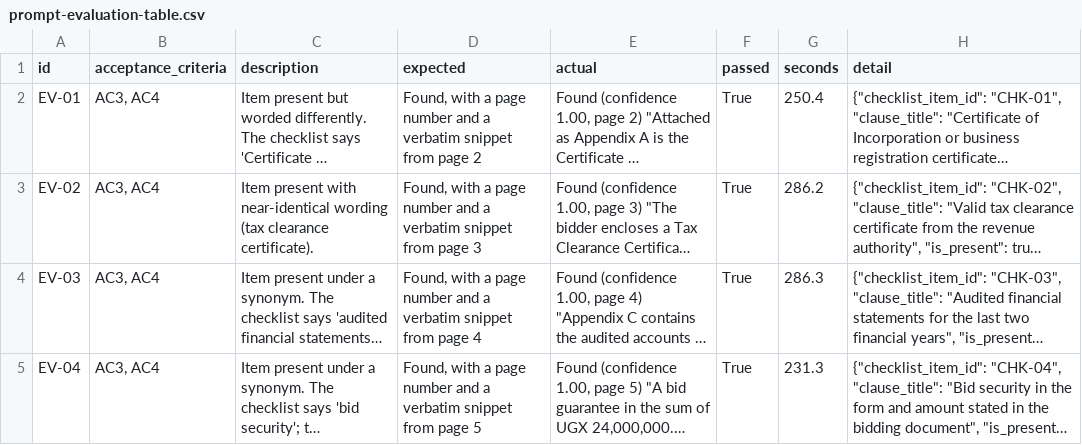
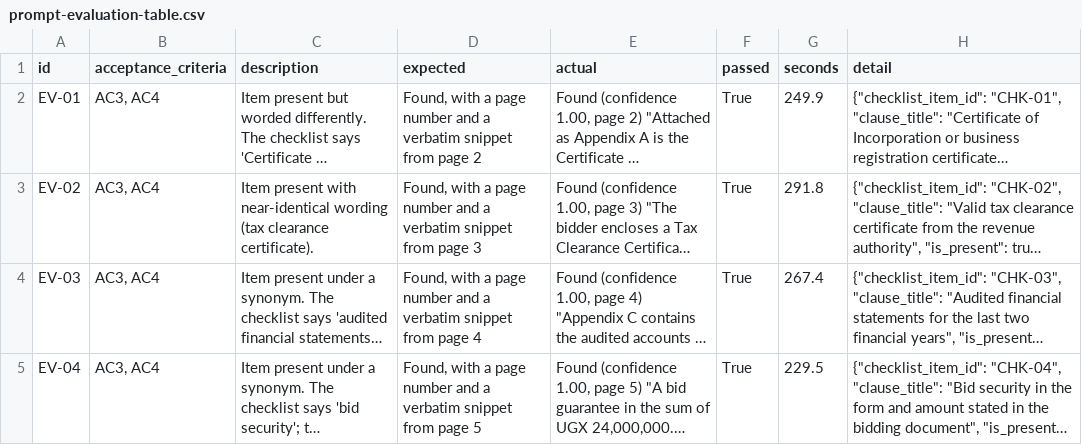
Before and after one commit to Bridget-Bataringaya/AI_AGENTIC_CAPSTONE_ASSIGNMENT, a CSV file: docs/evaluation/prompt-evaluation-table.csv, drawn as a sheet; only a part is shown; long unchanged cells end in …; the diff covers the shown part only; the diff names each change by its address in the sheet, - before the commit and + after, or states it on an @@ line.

```diff
--- a/docs/evaluation/prompt-evaluation-table.csv
+++ b/docs/evaluation/prompt-evaluation-table.csv
-G2 (seconds): 250.4
+G2 (seconds): 249.9
-G3 (seconds): 286.2
+G3 (seconds): 291.8
-G4 (seconds): 286.3
+G4 (seconds): 267.4
-G5 (seconds): 231.3
+G5 (seconds): 229.5
```
Also changed, not shown: 6 edited cells elsewhere in this file, 6 other files.
